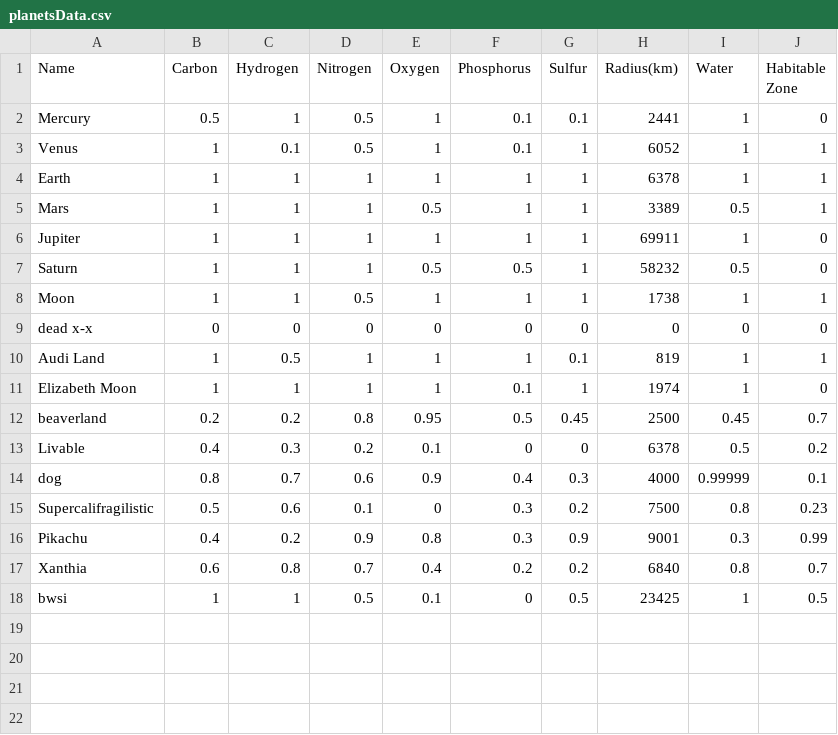
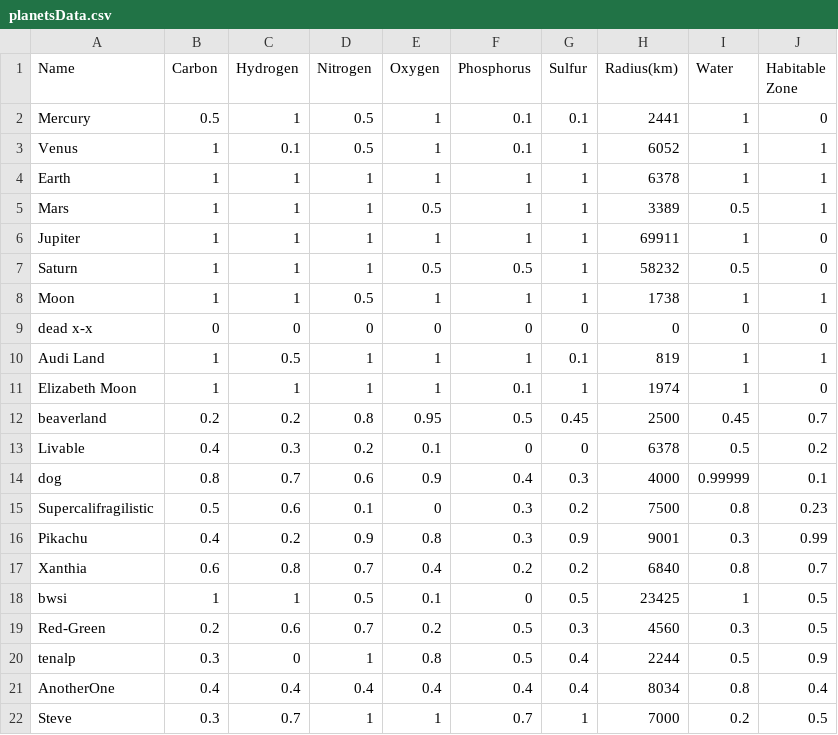
Before and after one commit to audilin/interesting-things-final-project, a CSV file: planetsData.csv, drawn as a sheet.

```diff
--- a/planetsData.csv
+++ b/planetsData.csv
@@ -18 +18,5 @@ Xanthia,0.6,0.8,0.7,0.4,0.2,0.2,6840,0.8,0.7
 bwsi,1,1,0.5,0.1,0,0.5,23425,1,0.5
+Red-Green,0.2,0.6,0.7,0.2,0.5,0.3,4560,0.3,0.5
+tenalp,0.3,0,1,0.8,0.5,0.4,2244,0.5,0.9
+AnotherOne,0.4,0.4,0.4,0.4,0.4,0.4,8034,0.8,0.4
+Steve,0.3,0.7,1,1,0.7,1,7000,0.2,0.5
```
Also changed, not shown: results.csv.
